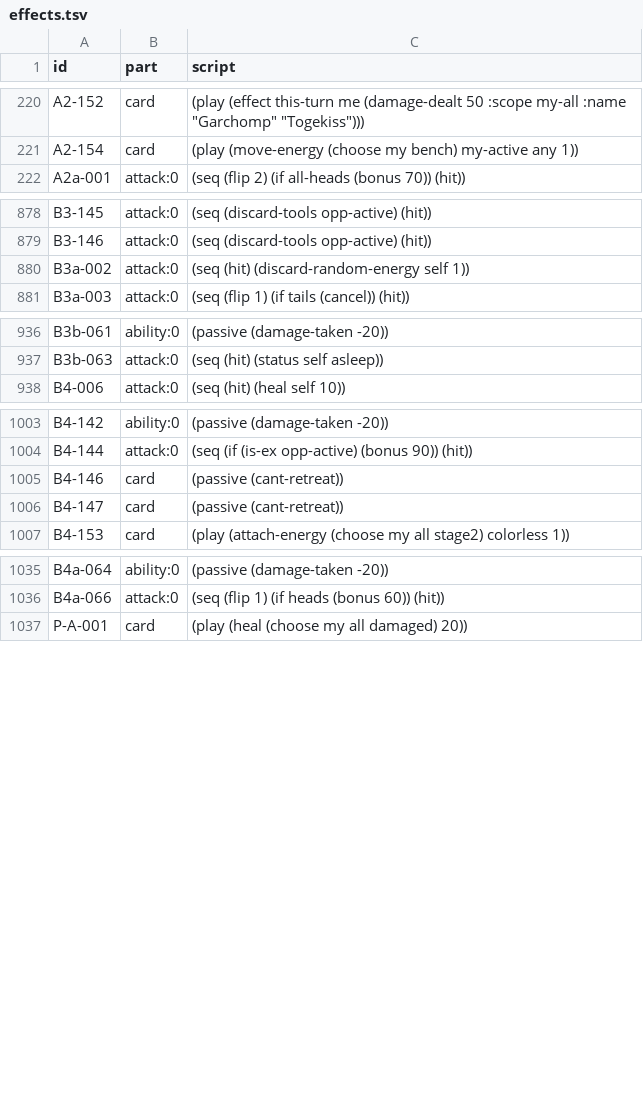
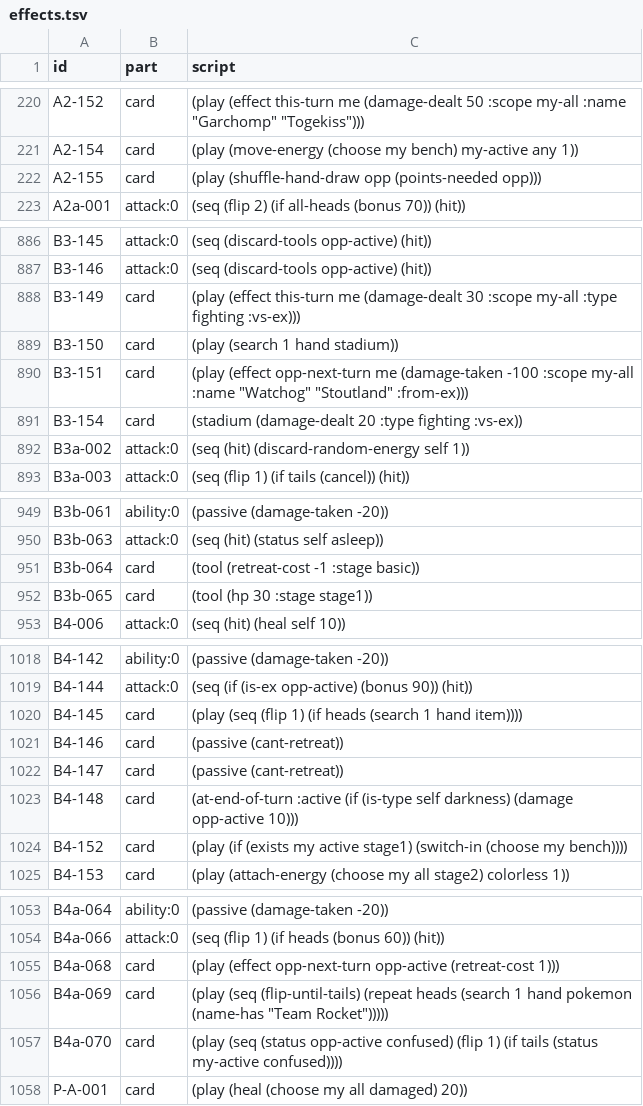
Before and after one commit to RemoMeijer/ThemPocketMonstersPocket, a TSV file: data/effects.tsv, drawn as a sheet; only a part is shown, gaps mark what is left out; the diff covers the shown part only; the diff names each change by its address in the sheet, - before the commit and + after, or states it on an @@ line.

```diff
--- a/data/effects.tsv
+++ b/data/effects.tsv
+row 222: A2-155 | card | (play (shuffle-hand-draw opp (points-needed opp)))
+row 888: B3-149 | card | (play (effect this-turn me (damage-dealt 30 :scope my-all :type fighting :vs-ex)))
+row 889: B3-150 | card | (play (search 1 hand stadium))
+row 890: B3-151 | card | (play (effect opp-next-turn me (damage-taken -100 :scope my-all :name "Watchog" "Stoutland" :from-ex)))
+row 891: B3-154 | card | (stadium (damage-dealt 20 :type fighting :vs-ex))
+row 951: B3b-064 | card | (tool (retreat-cost -1 :stage basic))
+row 952: B3b-065 | card | (tool (hp 30 :stage stage1))
+row 1020: B4-145 | card | (play (seq (flip 1) (if heads (search 1 hand item))))
+row 1023: B4-148 | card | (at-end-of-turn :active (if (is-type self darkness) (damage opp-active 10)))
+row 1024: B4-152 | card | (play (if (exists my active stage1) (switch-in (choose my bench))))
+row 1055: B4a-068 | card | (play (effect opp-next-turn opp-active (retreat-cost 1)))
+row 1056: B4a-069 | card | (play (seq (flip-until-tails) (repeat heads (search 1 hand pokemon (name-has "Team Rocket")))))
+row 1057: B4a-070 | card | (play (seq (status opp-active confused) (flip 1) (if tails (status my-active confused))))
```
Also changed, not shown: 8 added rows elsewhere in this file, 13 other files.
